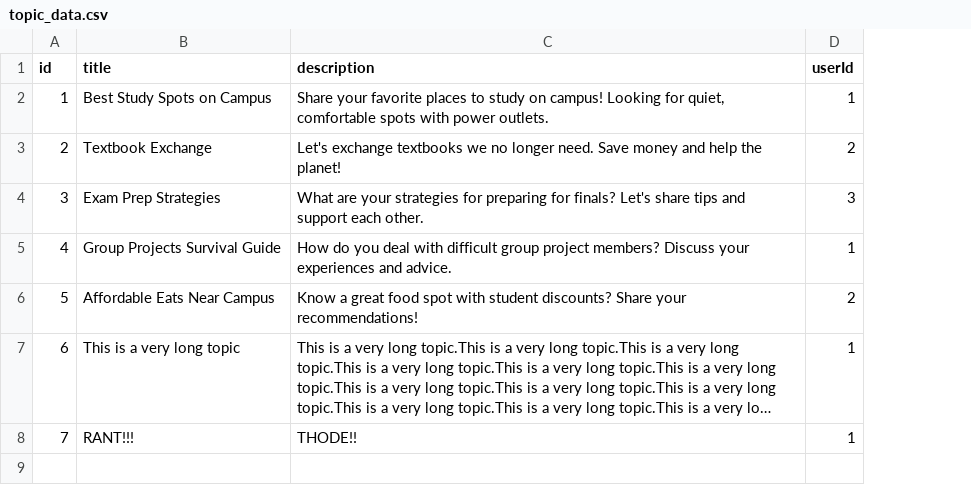
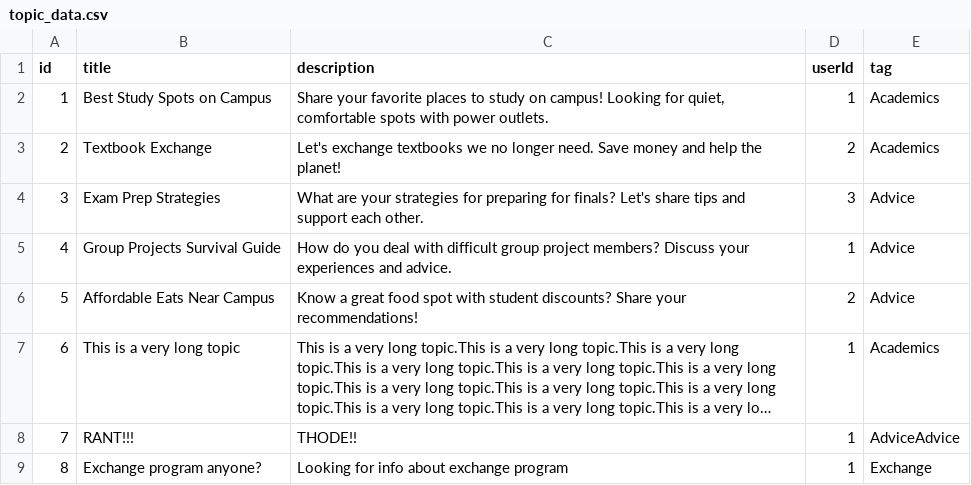
Before and after one commit to katrina799/4G06CapstoneProjectT5, a CSV file: src/poc-data/topic_data.csv, drawn as a sheet; long unchanged cells end in …; the diff names each change by its address in the sheet, - before the commit and + after, or states it on an @@ line.

```diff
--- a/src/poc-data/topic_data.csv
+++ b/src/poc-data/topic_data.csv
+column E (tag), rows 2-8: Academics | Academics | Advice | Advice | Advice | Academics | AdviceAdvice
+row 9: 8 | Exchange program anyone? | Looking for info about exchange program | 1 | Exchange
```
Also changed, not shown: 3 other files.
